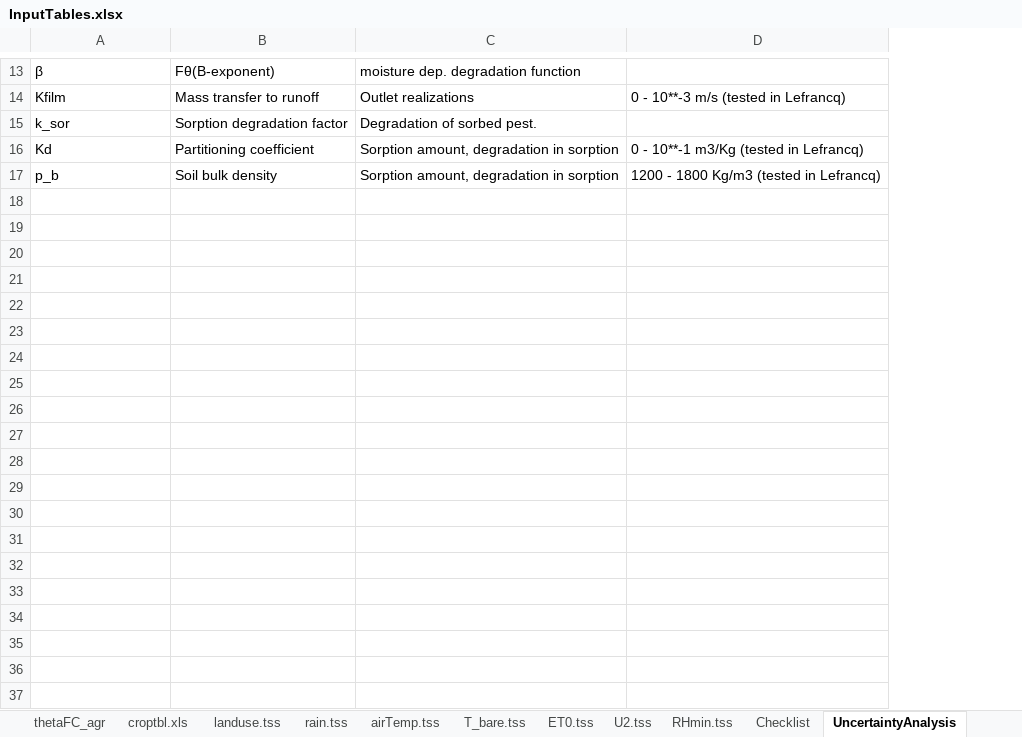
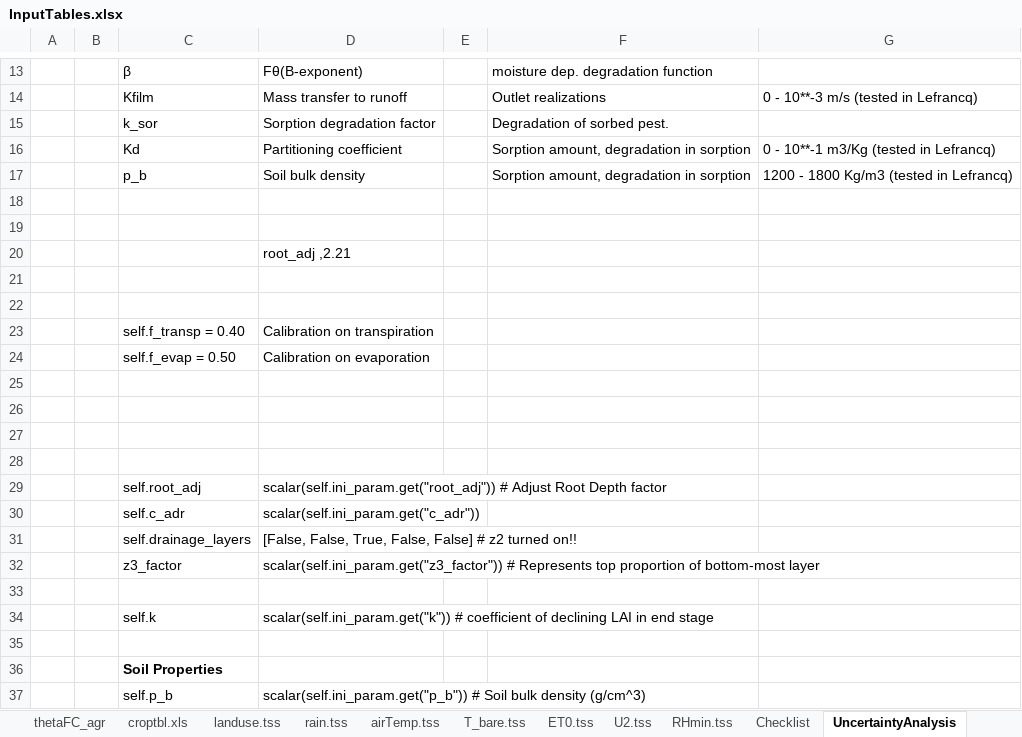
Before and after one commit to DayTimeChunks/pesti-beach16, an Excel workbook: DataInput/Tables/DataSource/InputTables.xlsx, sheet UncertaintyAnalysis, drawn as a sheet; only a part is shown, gaps mark what is left out; values as stored, in another font and other column widths than the file's, no borders; the diff covers the shown part only; the diff names each change by its address in the sheet, - before the commit and + after, or states it on an @@ line.

Commit message:
preparation of test parameters for GLUE

```diff
--- a/DataInput/Tables/DataSource/InputTables.xlsx (sheet UncertaintyAnalysis)
+++ b/DataInput/Tables/DataSource/InputTables.xlsx (sheet UncertaintyAnalysis)
+column A, empty
+column B, empty
+column E, empty
+row 18: (empty)
+row 19: (empty)
+row 20:  |  |  | root_adj ,2.21
+row 21: (empty)
+row 22: (empty)
+row 23:  |  | self.f_transp = 0.40 | Calibration on transpiration
+row 24:  |  | self.f_evap = 0.50 | Calibration on evaporation
+row 25: (empty)
+row 26: (empty)
+row 27: (empty)
+row 28: (empty)
+row 29:  |  | self.root_adj | scalar(self.ini_param.get("root_adj")) # Adjust Root Depth factor
+row 30:  |  | self.c_adr | scalar(self.ini_param.get("c_adr"))
+row 31:  |  | self.drainage_layers | [False, False, True, False, False] # z2 turned on!!
+row 32:  |  | z3_factor | scalar(self.ini_param.get("z3_factor")) # Represents top proportion of bottom-most layer
+row 33: (empty)
+row 34:  |  | self.k | scalar(self.ini_param.get("k")) # coefficient of declining LAI in end stage
+row 35: (empty)
+row 36:  |  | Soil Properties
+row 37:  |  | self.p_b | scalar(self.ini_param.get("p_b")) # Soil bulk density (g/cm^3)
```
Also changed, not shown: 52 added rows, 1 removed row, 2 edited cells and cell formats elsewhere in this sheet, sheet thetaFC_agr, sheet thetaSat_agr, charts or pictures, 4 other files.
